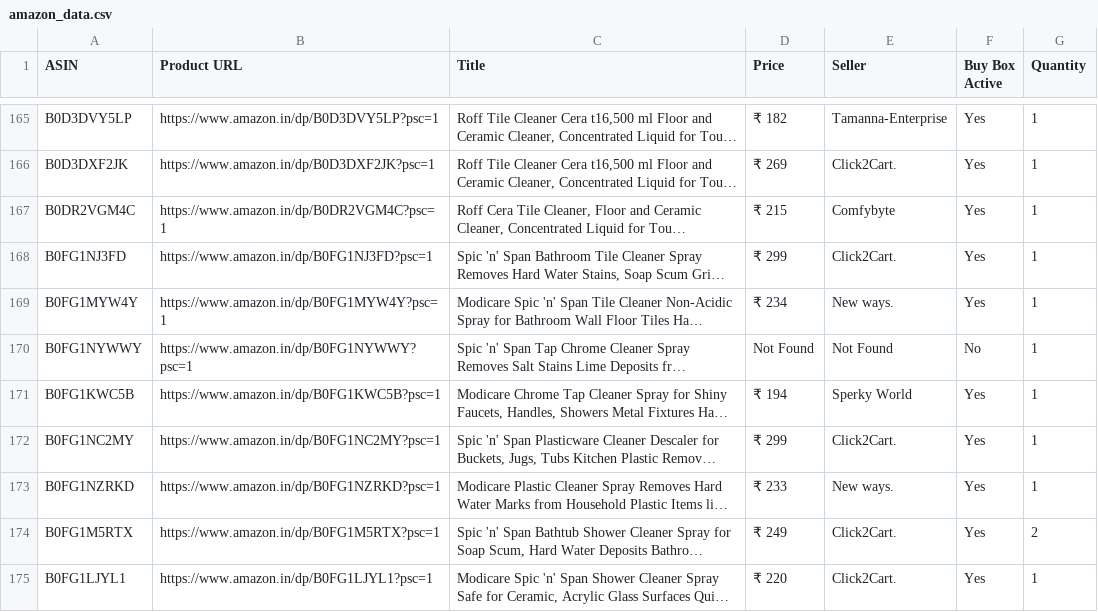
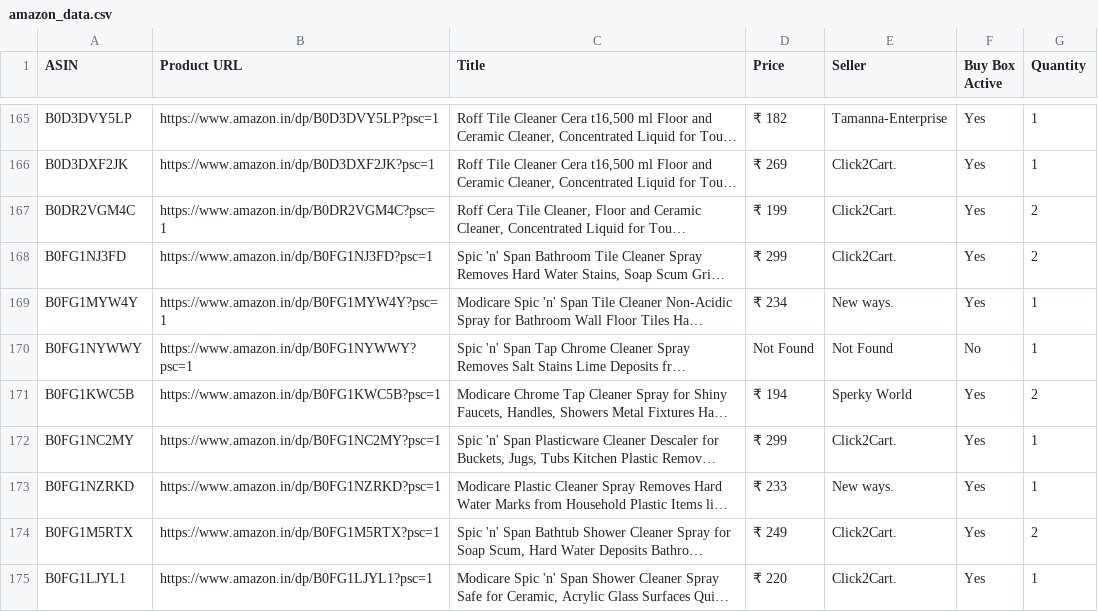
Before and after one commit to egaurav006/amazon-scraper, a CSV file: amazon_data.csv, drawn as a sheet; only a part is shown, gaps mark what is left out; long unchanged cells end in …; the diff covers the shown part only; the diff names each change by its address in the sheet, - before the commit and + after, or states it on an @@ line.

```diff
--- a/amazon_data.csv
+++ b/amazon_data.csv
-D167 (Price): ₹ 215
+D167 (Price): ₹ 199
-E167 (Seller): Comfybyte
+E167 (Seller): Click2Cart.
-G167:G168 (Quantity): 1
+G167:G168 (Quantity): 2
-G171 (Quantity): 1
+G171 (Quantity): 2
```
Also changed, not shown: 36 edited cells elsewhere in this file.
